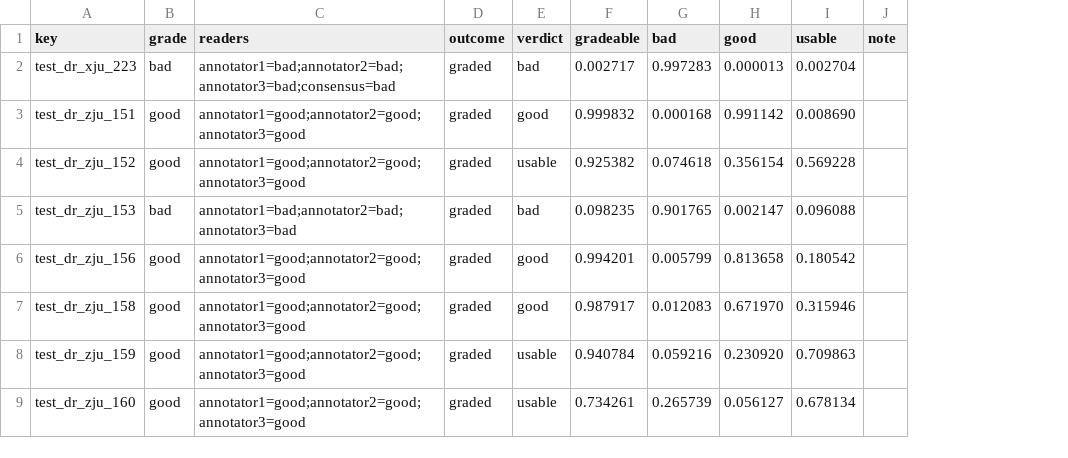
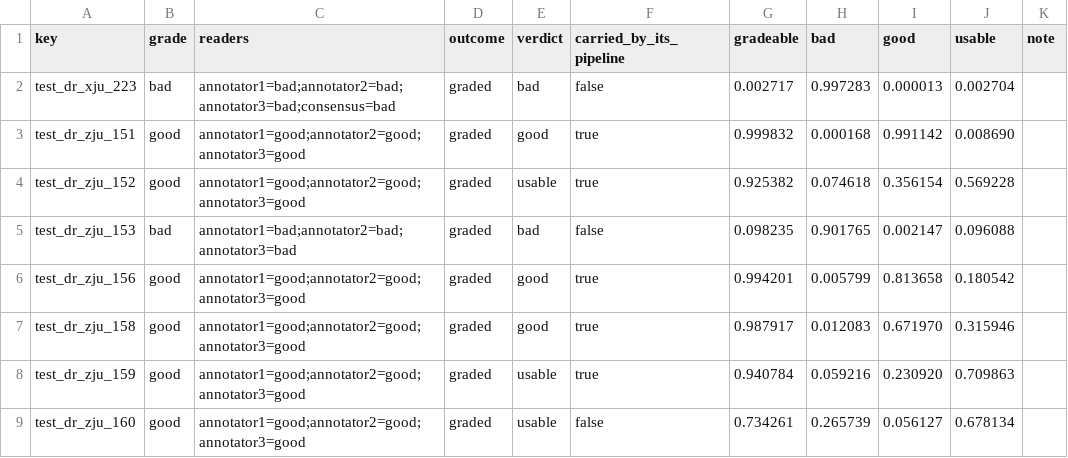
Before and after one commit to staskh/fundus-atlas, a CSV file: results/quality/automorph-quality-grader/mshf-cfp-test.csv, drawn as a sheet; only a part is shown; the diff names each change by its address in the sheet, - before the commit and + after, or states it on an @@ line.

```diff
--- a/results/quality/automorph-quality-grader/mshf-cfp-test.csv
+++ b/results/quality/automorph-quality-grader/mshf-cfp-test.csv
+column F (carried_by_its_pipeline), rows 2-9: false | true | true | false | true | true | true | false
```
Also changed, not shown: 12 other files.
